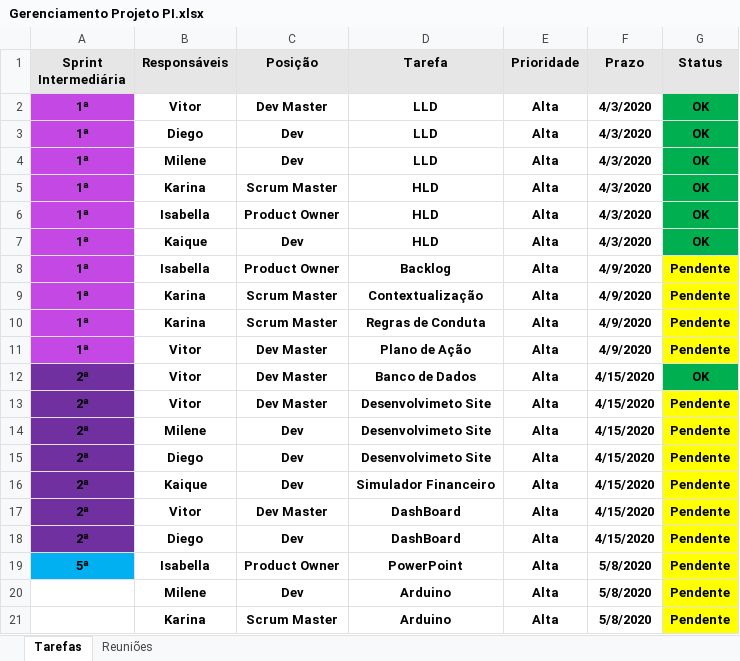
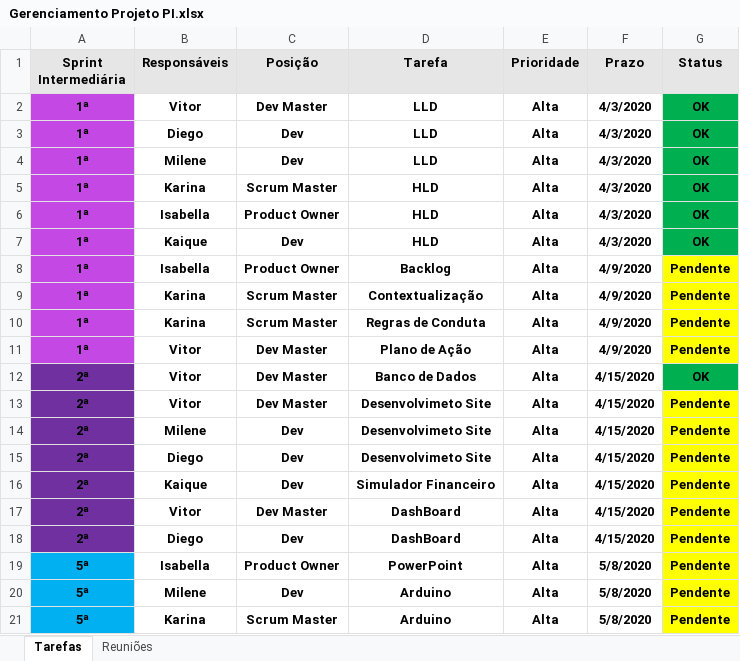
Before and after one commit to diegocrocha/eva, an Excel workbook: 1.Administrativo/2.Planilhas/Gerenciamento Projeto PI.xlsx, sheet Tarefas, drawn as a sheet; values as stored, in another font and other column widths than the file's, no borders; the diff names each change by its address in the sheet, - before the commit and + after, or states it on an @@ line.

```diff
--- a/1.Administrativo/2.Planilhas/Gerenciamento Projeto PI.xlsx (sheet Tarefas)
+++ b/1.Administrativo/2.Planilhas/Gerenciamento Projeto PI.xlsx (sheet Tarefas)
-A20:A21 (Sprint Intermediária): (empty)
+A20:A21 (Sprint Intermediária): 5ª
-A20:A21 fill: none
+A20:A21 fill: #00B0F0
```
Also changed, not shown: sheet Reuniões, 1 other file.
